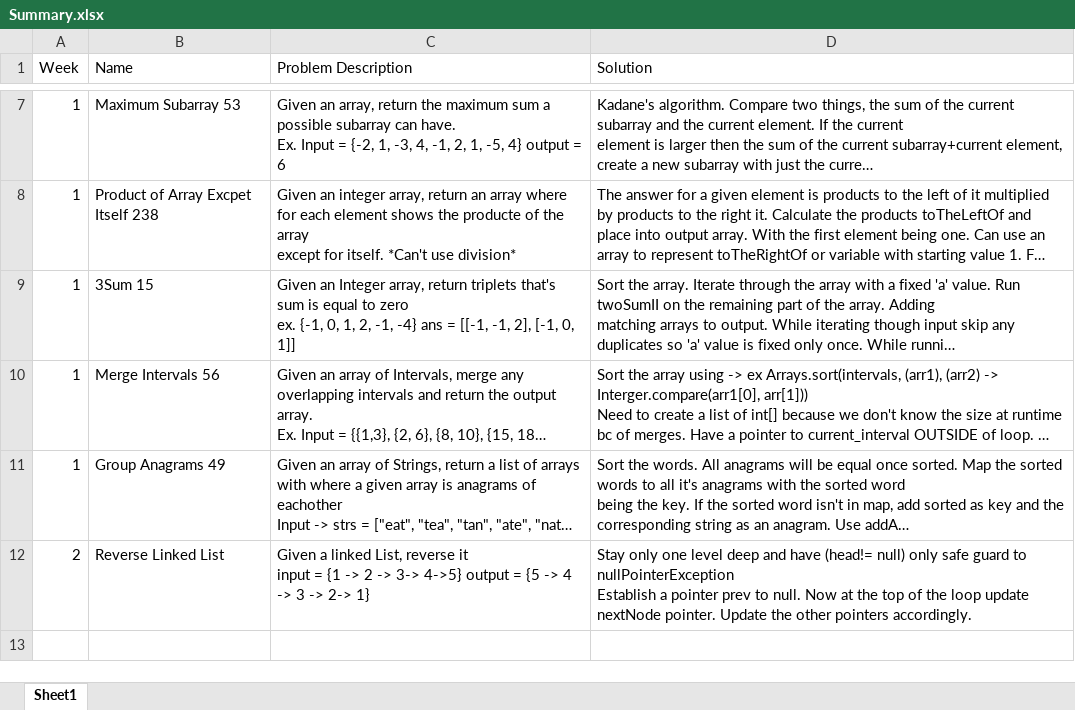
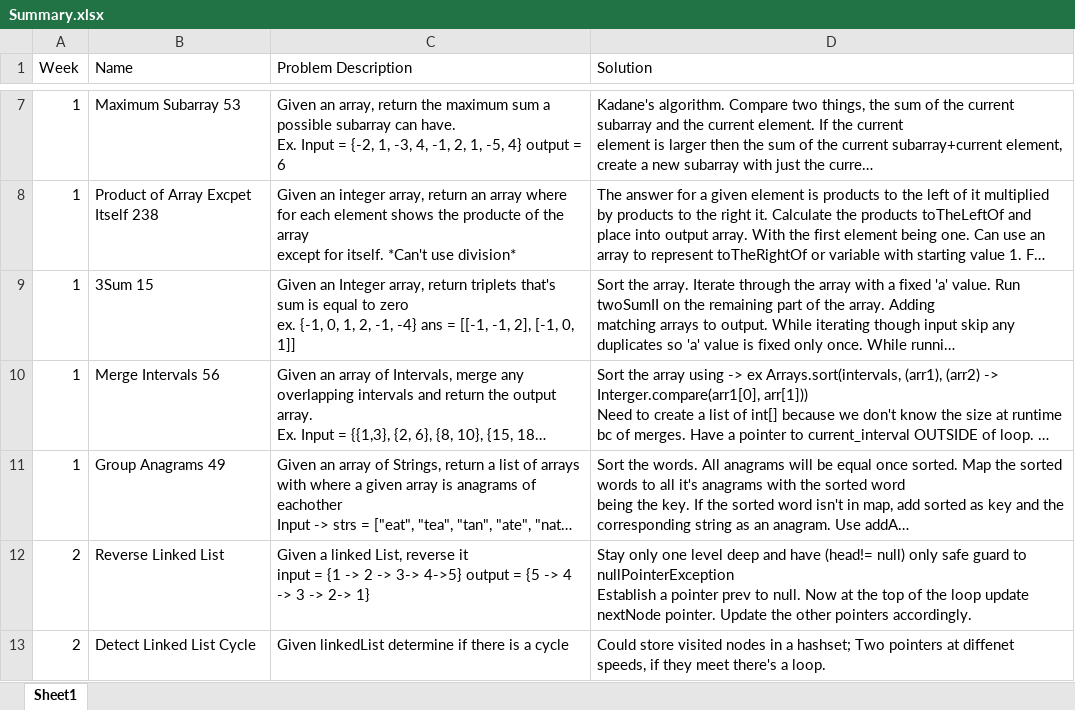
Before and after one commit to Ky887/The-75, an Excel workbook: Summary.xlsx, sheet Sheet1, drawn as a sheet; only a part is shown, gaps mark what is left out; long unchanged cells end in …; values as stored, in another font and other column widths than the file's, no borders; the diff names each change by its address in the sheet, - before the commit and + after, or states it on an @@ line.

```diff
--- a/Summary.xlsx (sheet Sheet1)
+++ b/Summary.xlsx (sheet Sheet1)
+row 13: 2 | Detect Linked List Cycle | Given linkedList determine if there is a cycle | Could store visited nodes in a hashset; Two pointers at diffenet speeds, if they meet there's a loop.
```
Also changed, not shown: 1 other file.
